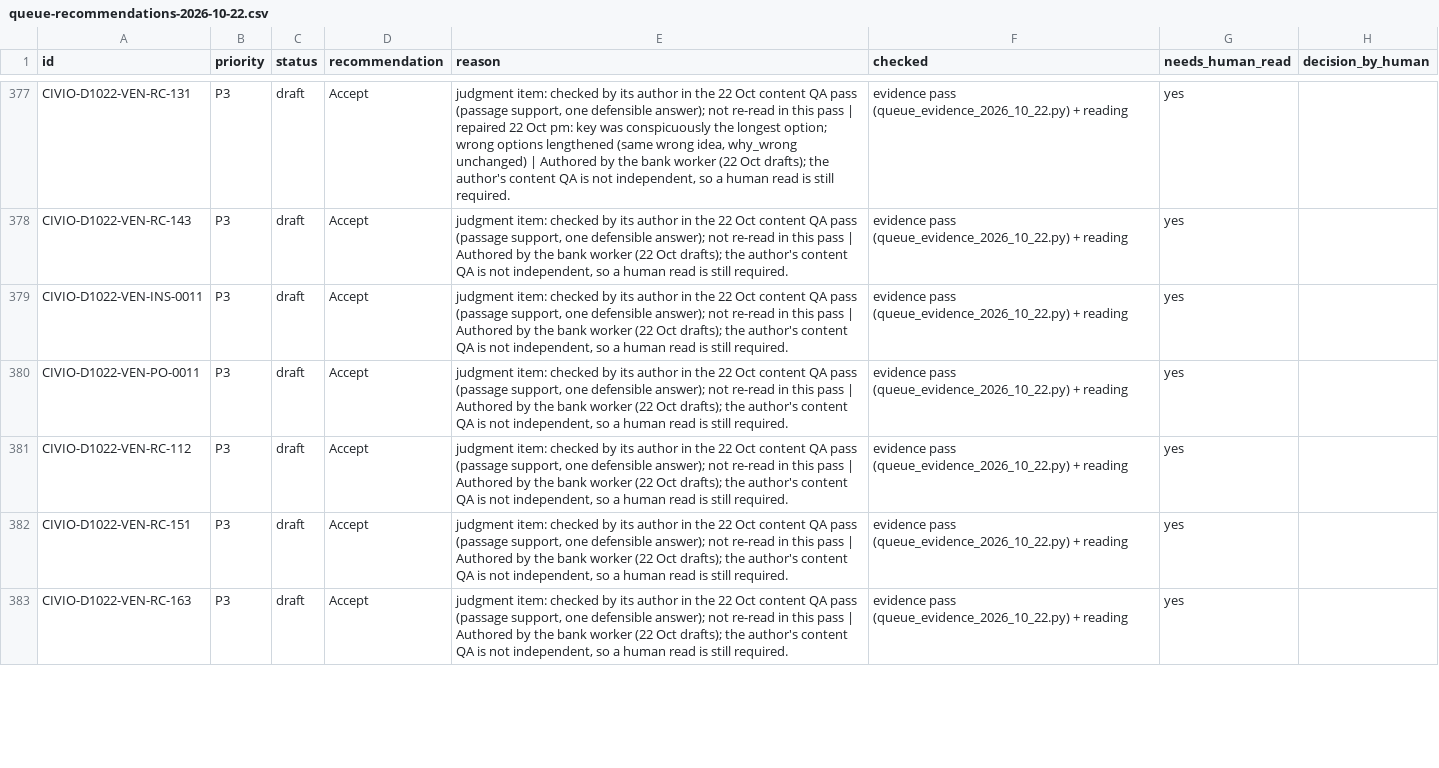
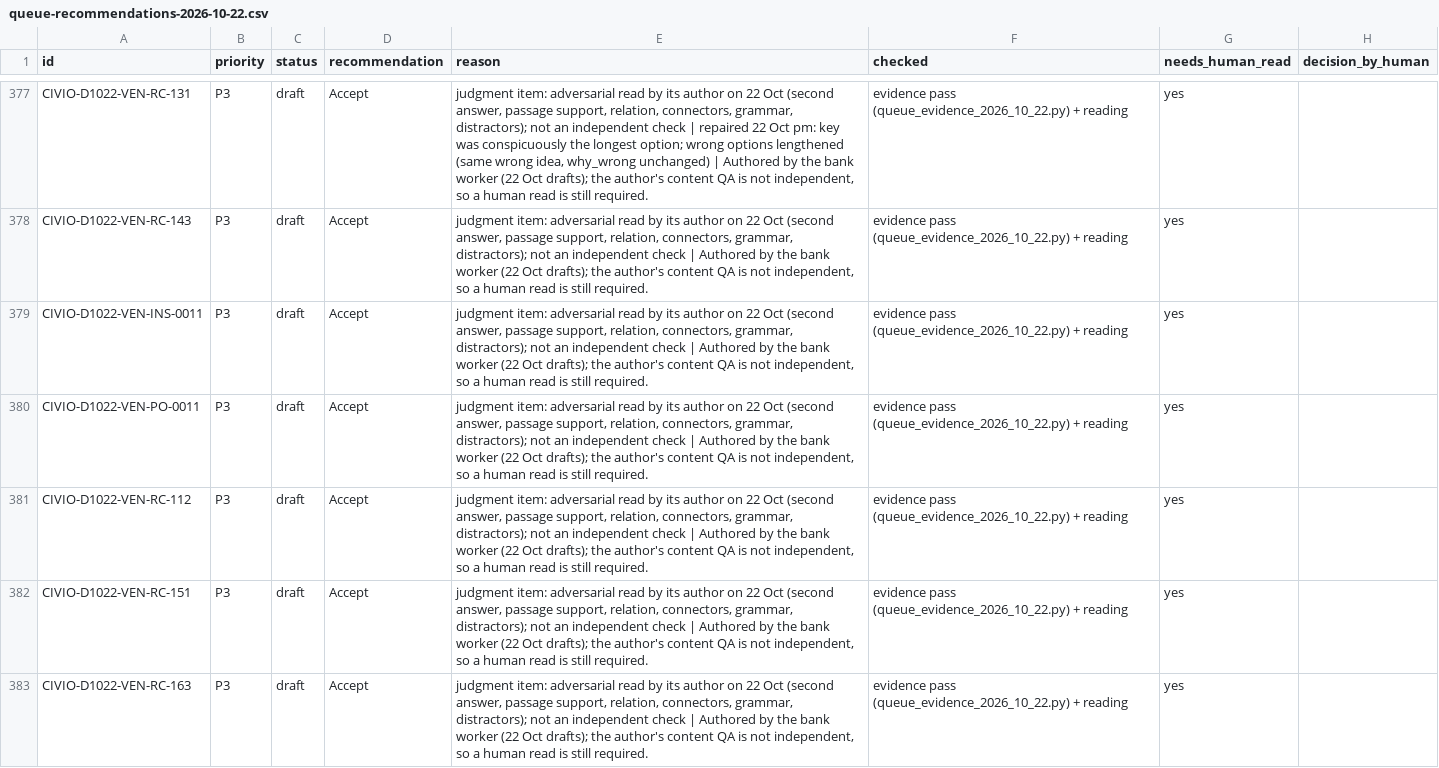
Before and after one commit to Vincenzo-OPC/Civio, a CSV file: docs/research/review/queue-recommendations-2026-10-22.csv, drawn as a sheet; only a part is shown, gaps mark what is left out; the diff covers the shown part only; the diff names each change by its address in the sheet, - before the commit and + after, or states it on an @@ line.

Commit message:
bank: adversarial read of 139 D1022 judgment items + 23 lengthened GI rows (5 drafts repaired, findings in evidence file), fact_id format, qa_file false positives fixed [skip netlify]

```diff
--- a/docs/research/review/queue-recommendations-2026-10-22.csv
+++ b/docs/research/review/queue-recommendations-2026-10-22.csv
-E377 (reason): judgment item: checked by its author in the 22 Oct content QA pass (passage support, one defensible answer); not re-read in this pass | repaired…
+E377 (reason): judgment item: adversarial read by its author on 22 Oct (second answer, passage support, relation, connectors, grammar, distractors); not an independent check | repaired…
-E378:E383 (reason): judgment item: checked by its author in the 22 Oct content QA pass (passage support, one defensible answer); not re-read in this pass | Authored…
+E378:E383 (reason): judgment item: adversarial read by its author on 22 Oct (second answer, passage support, relation, connectors, grammar, distractors); not an independent check | Authored…
```
Also changed, not shown: 137 edited cells elsewhere in this file, docs/research/bank/civio-flat-2100-manifest-2026-10-22.csv, 22 other files.
